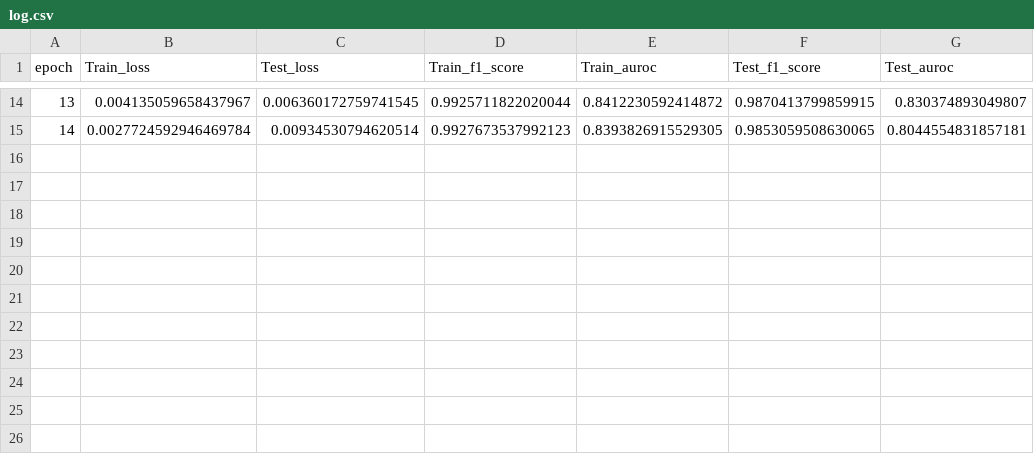
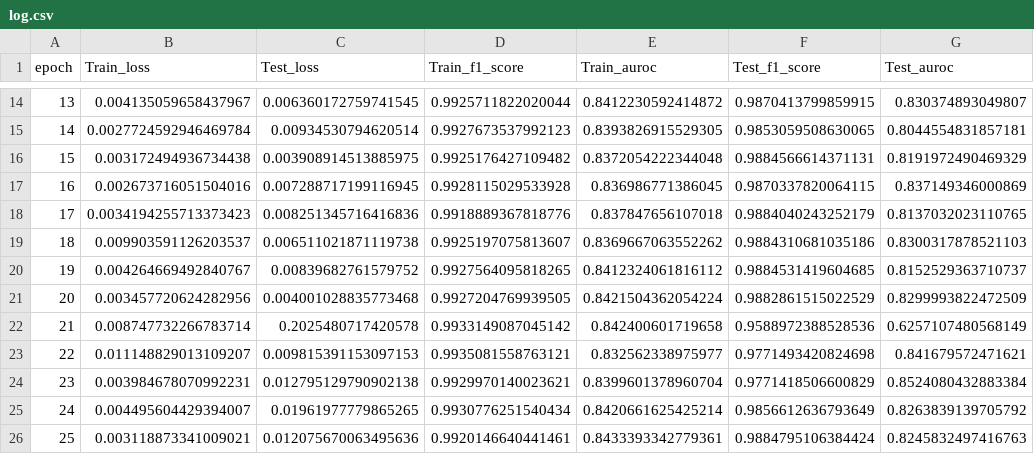
Before and after one commit to mabreyes/cs282-fp, a CSV file: DataExp/log.csv, drawn as a sheet; only a part is shown, gaps mark what is left out; the diff names each change by its address in the sheet, - before the commit and + after, or states it on an @@ line.

```diff
--- a/DataExp/log.csv
+++ b/DataExp/log.csv
+row 16: 15 | 0.003172494936734438 | 0.003908914513885975 | 0.9925176427109482 | 0.8372054222344048 | 0.9884566614371131 | 0.8191972490469329
+row 17: 16 | 0.002673716051504016 | 0.007288717199116945 | 0.9928115029533928 | 0.836986771386045 | 0.9870337820064115 | 0.837149346000869
+row 18: 17 | 0.0034194255713373423 | 0.008251345716416836 | 0.9918889367818776 | 0.837847656107018 | 0.9884040243252179 | 0.8137032023110765
+row 19: 18 | 0.009903591126203537 | 0.006511021871119738 | 0.9925197075813607 | 0.8369667063552262 | 0.9884310681035186 | 0.8300317878521103
+row 20: 19 | 0.004264669492840767 | 0.00839682761579752 | 0.9927564095818265 | 0.8412324061816112 | 0.9884531419604685 | 0.8152529363710737
+row 21: 20 | 0.003457720624282956 | 0.004001028835773468 | 0.9927204769939505 | 0.8421504362054224 | 0.9882861515022529 | 0.8299993822472509
+row 22: 21 | 0.008747732266783714 | 0.2025480717420578 | 0.9933149087045142 | 0.842400601719658 | 0.9588972388528536 | 0.6257107480568149
+row 23: 22 | 0.011148829013109207 | 0.009815391153097153 | 0.9935081558763121 | 0.832562338975977 | 0.9771493420824698 | 0.841679572471621
+row 24: 23 | 0.003984678070992231 | 0.012795129790902138 | 0.9929970140023621 | 0.8399601378960704 | 0.9771418506600829 | 0.8524080432883384
+row 25: 24 | 0.004495604429394007 | 0.01961977779865265 | 0.9930776251540434 | 0.8420661625425214 | 0.9856612636793649 | 0.8263839139705792
+row 26: 25 | 0.003118873341009021 | 0.012075670063495636 | 0.9920146640441461 | 0.8433393342779361 | 0.9884795106384424 | 0.8245832497416763
```
Also changed, not shown: DataExpMPS/log.csv.
